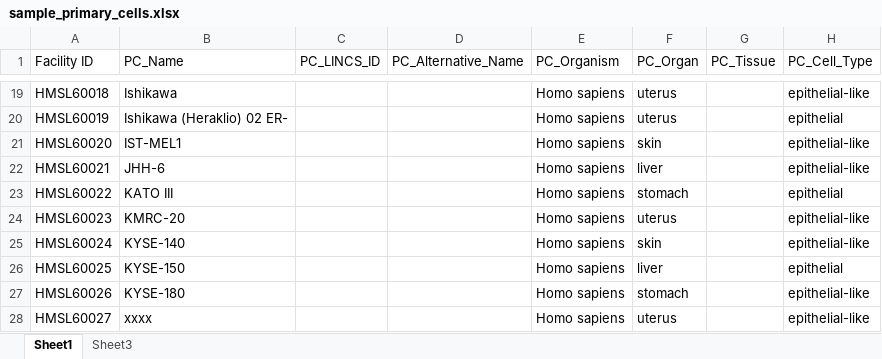
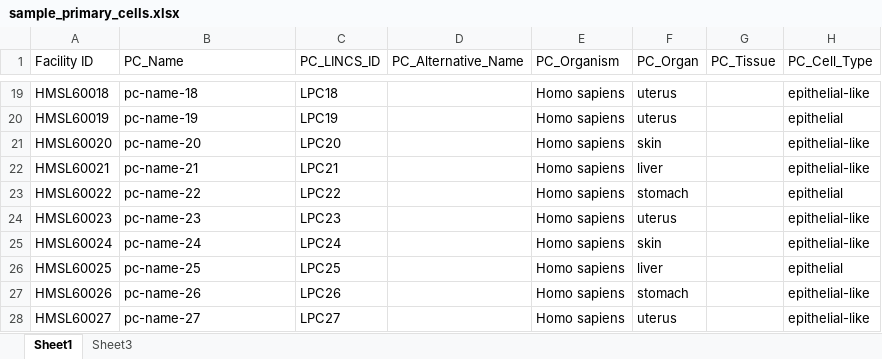
Before and after one commit to hmslincs/hmslincs, an Excel workbook: sampledata/sample_primary_cells.xlsx, sheet Sheet1, drawn as a sheet; only a part is shown, gaps mark what is left out; values as stored, in another font and other column widths than the file's, no borders; the diff covers the shown part only; the diff names each change by its address in the sheet, - before the commit and + after, or states it on an @@ line.

```diff
--- a/sampledata/sample_primary_cells.xlsx (sheet Sheet1)
+++ b/sampledata/sample_primary_cells.xlsx (sheet Sheet1)
-B19 (PC_Name): Ishikawa
+B19 (PC_Name): pc-name-18
-C19 (PC_LINCS_ID): (empty)
+C19 (PC_LINCS_ID): LPC18
-B20 (PC_Name): Ishikawa (Heraklio) 02 ER-
+B20 (PC_Name): pc-name-19
-C20 (PC_LINCS_ID): (empty)
+C20 (PC_LINCS_ID): LPC19
-B21 (PC_Name): IST-MEL1
+B21 (PC_Name): pc-name-20
-C21 (PC_LINCS_ID): (empty)
+C21 (PC_LINCS_ID): LPC20
-B22 (PC_Name): JHH-6
+B22 (PC_Name): pc-name-21
-C22 (PC_LINCS_ID): (empty)
+C22 (PC_LINCS_ID): LPC21
-B23 (PC_Name): KATO III
+B23 (PC_Name): pc-name-22
-C23 (PC_LINCS_ID): (empty)
+C23 (PC_LINCS_ID): LPC22
-B24 (PC_Name): KMRC-20
+B24 (PC_Name): pc-name-23
-C24 (PC_LINCS_ID): (empty)
+C24 (PC_LINCS_ID): LPC23
-B25 (PC_Name): KYSE-140
+B25 (PC_Name): pc-name-24
-C25 (PC_LINCS_ID): (empty)
+C25 (PC_LINCS_ID): LPC24
-B26 (PC_Name): KYSE-150
+B26 (PC_Name): pc-name-25
-C26 (PC_LINCS_ID): (empty)
+C26 (PC_LINCS_ID): LPC25
-B27 (PC_Name): KYSE-180
+B27 (PC_Name): pc-name-26
-C27 (PC_LINCS_ID): (empty)
+C27 (PC_LINCS_ID): LPC26
-B28 (PC_Name): xxxx
+B28 (PC_Name): pc-name-27
-C28 (PC_LINCS_ID): (empty)
+C28 (PC_LINCS_ID): LPC27
```
Also changed, not shown: 31 edited cells elsewhere in this sheet, 2 other files.
